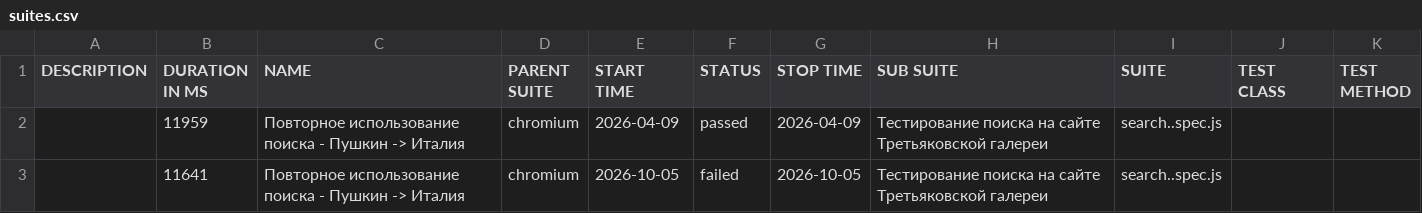
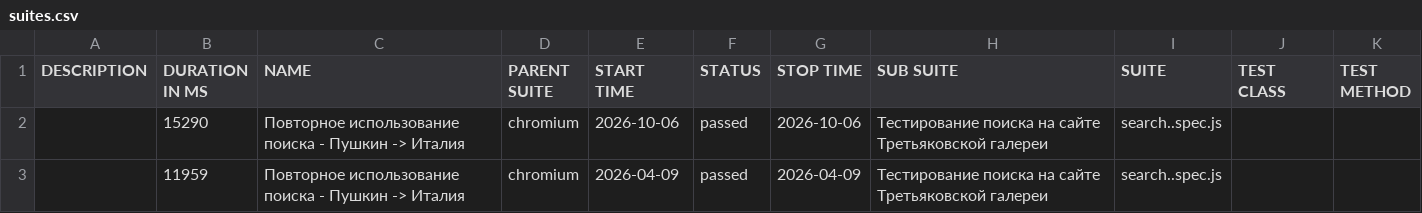
Before and after one commit to Kemont2H/tretyakov-tests, a CSV file: data/suites.csv, drawn as a sheet.

```diff
--- a/data/suites.csv
+++ b/data/suites.csv
@@ -1,3 +1,3 @@
 "DESCRIPTION","DURATION IN MS","NAME","PARENT SUITE","START TIME","STATUS","STOP TIME","SUB SUITE","SUITE","TEST CLASS","TEST METHOD"
+"","15290","Повторное использование поиска - Пушкин -> Италия","chromium","2026-10-06","passed","2026-10-06","Тестирование поиска на сайте Третьяковской галереи","search..spec.js","",""
 "","11959","Повторное использование поиска - Пушкин -> Италия","chromium","2026-04-09","passed","2026-04-09","Тестирование поиска на сайте Третьяковской галереи","search..spec.js","",""
-"","11641","Повторное использование поиска - Пушкин -> Италия","chromium","2026-10-05","failed","2026-10-05","Тестирование поиска на сайте Третьяковской галереи","search..spec.js","",""
```
Also changed, not shown: 27 other files.
